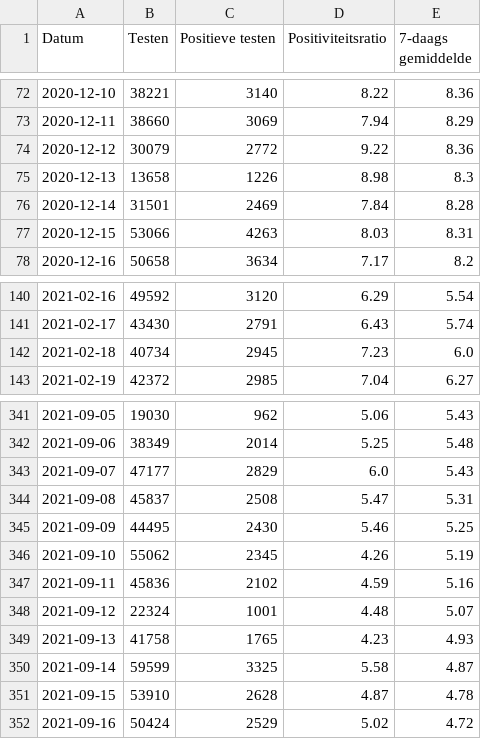
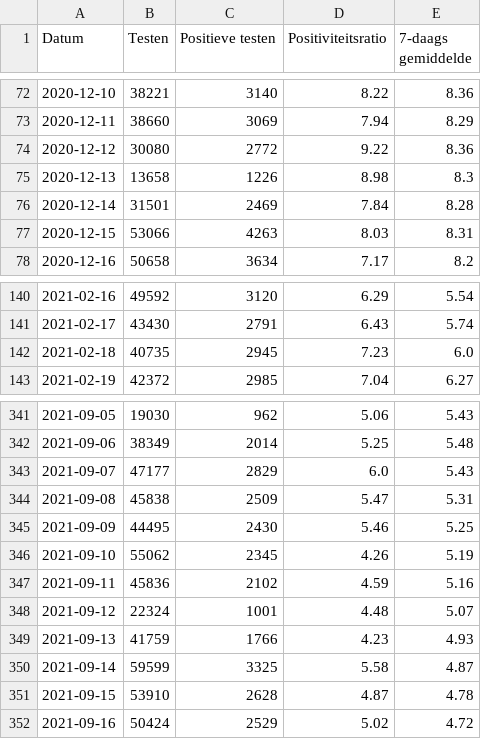
Before and after one commit to andystevensss/corona-data, a CSV file: cases/posratebyDate.csv, drawn as a sheet; only a part is shown, gaps mark what is left out; the diff covers the shown part only.

```diff
--- a/cases/posratebyDate.csv
+++ b/cases/posratebyDate.csv
@@ -73,3 +73,3 @@ Datum,Testen,Positieve testen,Positiviteitsratio,7-daags gemiddelde
 2020-12-11,38660,3069,7.94,8.29
-2020-12-12,30079,2772,9.22,8.36
+2020-12-12,30080,2772,9.22,8.36
 2020-12-13,13658,1226,8.98,8.3
@@ -141,3 +141,3 @@ Datum,Testen,Positieve testen,Positiviteitsratio,7-daags gemiddelde
 2021-02-17,43430,2791,6.43,5.74
-2021-02-18,40734,2945,7.23,6.0
+2021-02-18,40735,2945,7.23,6.0
 2021-02-19,42372,2985,7.04,6.27
@@ -343,3 +343,3 @@ Datum,Testen,Positieve testen,Positiviteitsratio,7-daags gemiddelde
 2021-09-07,47177,2829,6.0,5.43
-2021-09-08,45837,2508,5.47,5.31
+2021-09-08,45838,2509,5.47,5.31
 2021-09-09,44495,2430,5.46,5.25
@@ -348,3 +348,3 @@ Datum,Testen,Positieve testen,Positiviteitsratio,7-daags gemiddelde
 2021-09-12,22324,1001,4.48,5.07
-2021-09-13,41758,1765,4.23,4.93
+2021-09-13,41759,1766,4.23,4.93
 2021-09-14,59599,3325,5.58,4.87
```
Also changed, not shown: 1 added row and 54 edited cells elsewhere in this file.
